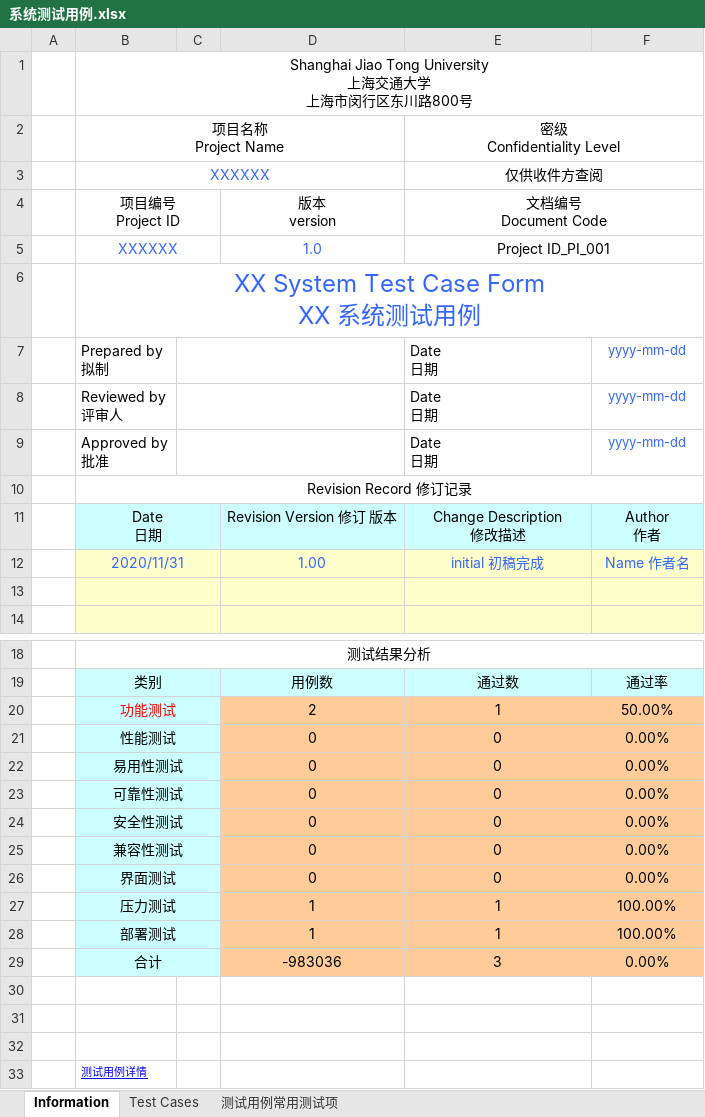
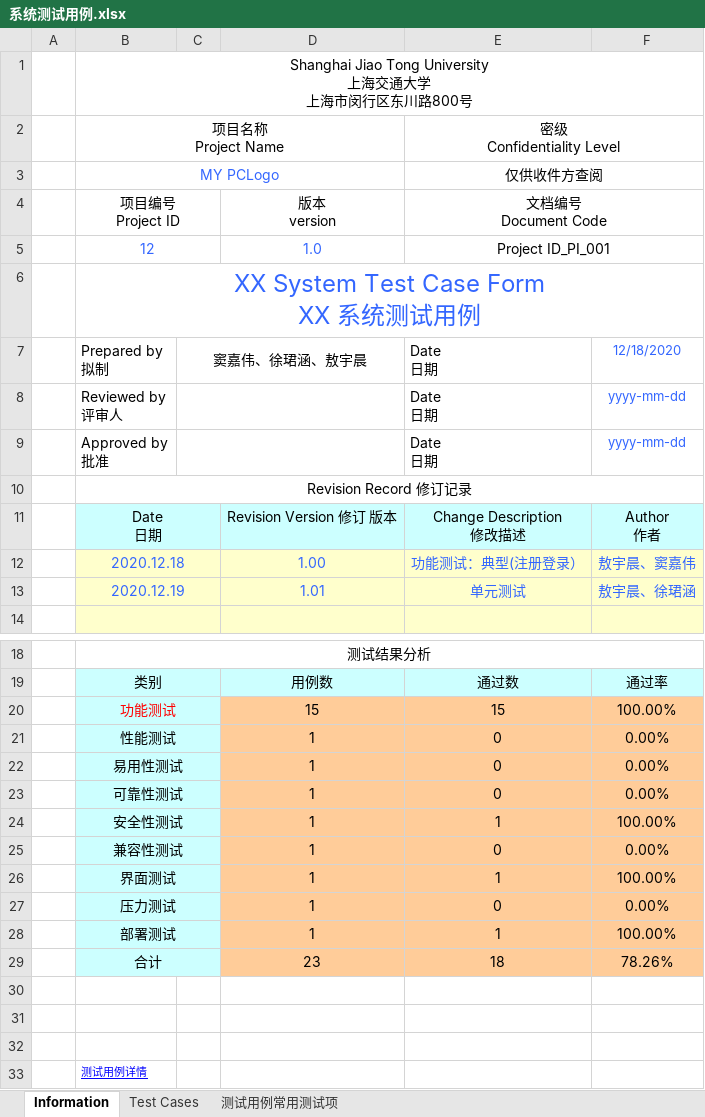
Before and after one commit to 2020SEPP/TechPrototype, an Excel workbook: 系统测试用例.xlsx, sheet Information, drawn as a sheet; only a part is shown, gaps mark what is left out; values as stored, in another font and other column widths than the file's, no borders; charts and pictures not drawn; removed rows and columns are numbered as before the commit, all else as after; the diff names each change by its address in the sheet, - before the commit and + after, or states it on an @@ line.

```diff
--- a/系统测试用例.xlsx (sheet Information)
+++ b/系统测试用例.xlsx (sheet Information)
-B3 (项目编号 Project ID): XXXXXX
+B3 (项目编号 Project ID): MY PCLogo
-B5 (项目编号 Project ID): XXXXXX
+B5 (项目编号 Project ID): 12
-C7: (empty)
+C7: 窦嘉伟、徐珺涵、敖宇晨
-F7: yyyy-mm-dd
+F7: 12/18/2020
-row 12:  | 2020/11/31 |  | 1.00 | initial 初稿完成 | Name 作者名
-row 12: (empty)
+row 12:  | 2020.12.18 |  | 1.00 | 功能测试：典型(注册登录） | 敖宇晨、窦嘉伟
+row 13:  | 2020.12.19 |  | 1.01 | 单元测试 | 敖宇晨、徐珺涵
-D20 (版本 version): 2
+D20 (版本 version): 15
-E20 (文档编号 Document Code): 1
+E20 (文档编号 Document Code): 15
-F20: 50.00%
+F20: 100.00%
-D21:D26 (版本 version): 0
+D21:D26 (版本 version): 1
-E24 (文档编号 Document Code): 0
+E24 (文档编号 Document Code): 1
-F24: 0.00%
+F24: 100.00%
-E26 (文档编号 Document Code): 0
+E26 (文档编号 Document Code): 1
-F26: 0.00%
+F26: 100.00%
-E27 (文档编号 Document Code): 1
+E27 (文档编号 Document Code): 0
-F27: 100.00%
+F27: 0.00%
-D29 (版本 version): -983036
+D29 (版本 version): 23
-E29 (文档编号 Document Code): 3
+E29 (文档编号 Document Code): 18
-F29: 0.00%
+F29: 78.26%
```
Also changed, not shown: sheet Test Cases, hidden cells, charts or pictures.
